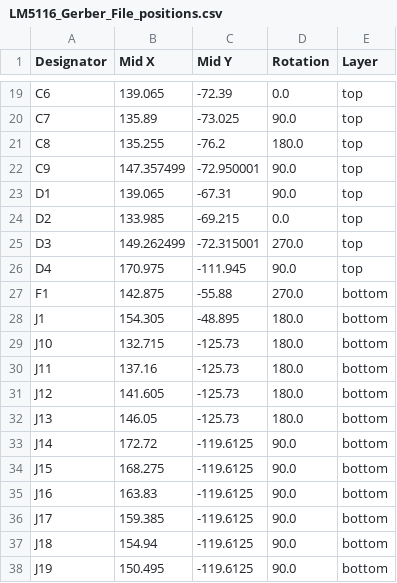
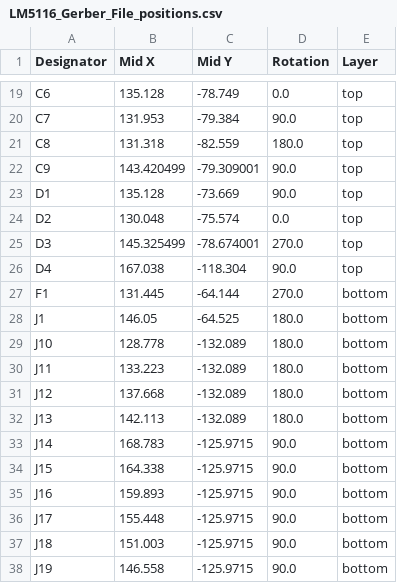
Before and after one commit to duykhoa718/My-Project, a CSV file: Ai Sipder Bot Power System/LM5116 Gerber File For JLCPCB/LM5116_Gerber_File_positions.csv, drawn as a sheet; only a part is shown, gaps mark what is left out; the diff covers the shown part only; the diff names each change by its address in the sheet, - before the commit and + after, or states it on an @@ line.

```diff
--- a/Ai Sipder Bot Power System/LM5116 Gerber File For JLCPCB/LM5116_Gerber_File_positions.csv
+++ b/Ai Sipder Bot Power System/LM5116 Gerber File For JLCPCB/LM5116_Gerber_File_positions.csv
-B19 (Mid X): 139.065
+B19 (Mid X): 135.128
-C19 (Mid Y): -72.39
+C19 (Mid Y): -78.749
-B20 (Mid X): 135.89
+B20 (Mid X): 131.953
-C20 (Mid Y): -73.025
+C20 (Mid Y): -79.384
-B21 (Mid X): 135.255
+B21 (Mid X): 131.318
-C21 (Mid Y): -76.2
+C21 (Mid Y): -82.559
-B22 (Mid X): 147.357499
+B22 (Mid X): 143.420499
-C22 (Mid Y): -72.950001
+C22 (Mid Y): -79.309001
-B23 (Mid X): 139.065
+B23 (Mid X): 135.128
-C23 (Mid Y): -67.31
+C23 (Mid Y): -73.669
-B24 (Mid X): 133.985
+B24 (Mid X): 130.048
-C24 (Mid Y): -69.215
+C24 (Mid Y): -75.574
-B25 (Mid X): 149.262499
+B25 (Mid X): 145.325499
-C25 (Mid Y): -72.315001
+C25 (Mid Y): -78.674001
-B26 (Mid X): 170.975
+B26 (Mid X): 167.038
-C26 (Mid Y): -111.945
+C26 (Mid Y): -118.304
-B27 (Mid X): 142.875
+B27 (Mid X): 131.445
-C27 (Mid Y): -55.88
+C27 (Mid Y): -64.144
-B28 (Mid X): 154.305
+B28 (Mid X): 146.05
-C28 (Mid Y): -48.895
+C28 (Mid Y): -64.525
-B29 (Mid X): 132.715
+B29 (Mid X): 128.778
-C29:C32 (Mid Y): -125.73
+C29:C32 (Mid Y): -132.089
-B30 (Mid X): 137.16
+B30 (Mid X): 133.223
-B31 (Mid X): 141.605
+B31 (Mid X): 137.668
-B32 (Mid X): 146.05
+B32 (Mid X): 142.113
-B33 (Mid X): 172.72
+B33 (Mid X): 168.783
-C33:C38 (Mid Y): -119.6125
+C33:C38 (Mid Y): -125.9715
-B34 (Mid X): 168.275
+B34 (Mid X): 164.338
-B35 (Mid X): 163.83
+B35 (Mid X): 159.893
-B36 (Mid X): 159.385
+B36 (Mid X): 155.448
-B37 (Mid X): 154.94
+B37 (Mid X): 151.003
-B38 (Mid X): 150.495
+B38 (Mid X): 146.558
```
Also changed, not shown: 1 added row and 138 edited cells elsewhere in this file, Ai Sipder Bot Power System/LM5116 Gerber File For JLCPCB/LM5116_Gerber_File_bom.csv, Ai Sipder Bot Power System/LM5116 Gerber File For JLCPCB/LM5116_Gerber_File_designators.csv, 3 other files.
